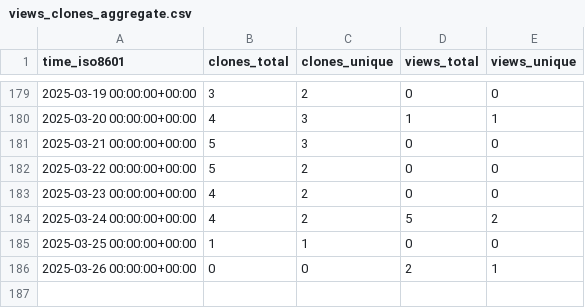
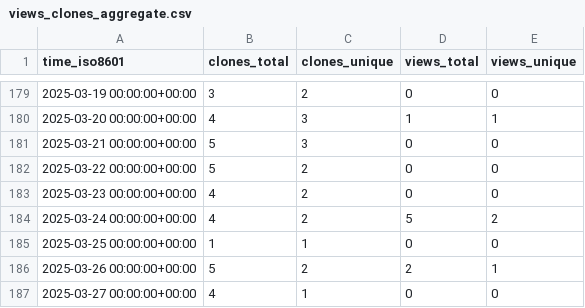
Before and after one commit to demichie/OpenPDAC-11, a CSV file: demichie/OpenPDAC-11/ghrs-data/views_clones_aggregate.csv, drawn as a sheet; only a part is shown, gaps mark what is left out.

```diff
--- a/demichie/OpenPDAC-11/ghrs-data/views_clones_aggregate.csv
+++ b/demichie/OpenPDAC-11/ghrs-data/views_clones_aggregate.csv
@@ -185,2 +185,3 @@ time_iso8601,clones_total,clones_unique,views_total,views_unique
 2025-03-25 00:00:00+00:00,1,1,0,0
-2025-03-26 00:00:00+00:00,0,0,2,1
+2025-03-26 00:00:00+00:00,5,2,2,1
+2025-03-27 00:00:00+00:00,4,1,0,0
```
Also changed, not shown: 1 other file.
